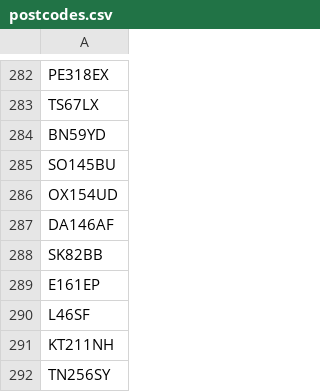
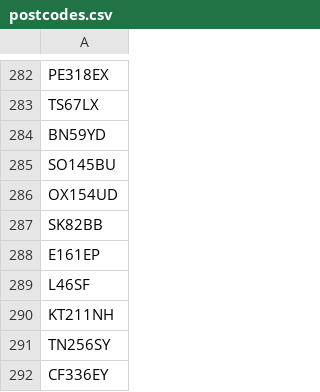
Before and after one commit to hmcts/xui-performance, a CSV file: src/gatling/resources/postcodes.csv, drawn as a sheet; only a part is shown, gaps mark what is left out; the shorter side is filled out with more unchanged rows; the diff names each change by its address in the sheet, - before the commit and + after, or states it on an @@ line.

Commit message:
Removing bad postcode

```diff
--- a/src/gatling/resources/postcodes.csv
+++ b/src/gatling/resources/postcodes.csv
-row 287: DA146AF
```
